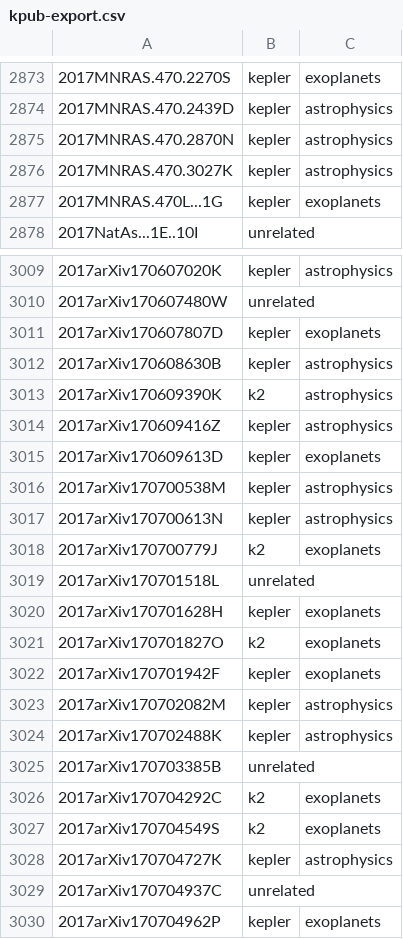
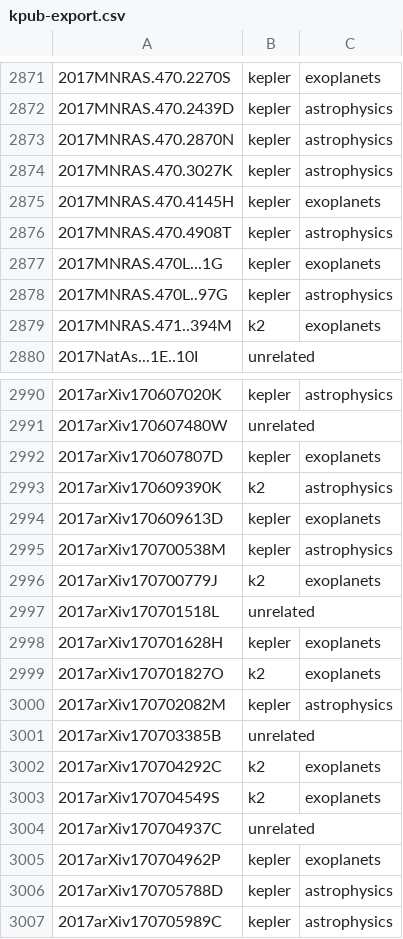
Before and after one commit to KeplerGO/kpub, a CSV file: data/kpub-export.csv, drawn as a sheet; only a part is shown, gaps mark what is left out; the shorter side is filled out with more unchanged rows; the diff covers the shown part only.

```diff
--- a/data/kpub-export.csv
+++ b/data/kpub-export.csv
@@ -2876,3 +2874,7 @@
 2017MNRAS.470.3027K,kepler,astrophysics
+2017MNRAS.470.4145H,kepler,exoplanets
+2017MNRAS.470.4908T,kepler,astrophysics
 2017MNRAS.470L...1G,kepler,exoplanets
+2017MNRAS.470L..97G,kepler,astrophysics
+2017MNRAS.471..394M,k2,exoplanets
 2017NatAs...1E..10I,unrelated,
@@ -3011,8 +2992,5 @@
 2017arXiv170607807D,kepler,exoplanets
-2017arXiv170608630B,kepler,astrophysics
 2017arXiv170609390K,k2,astrophysics
-2017arXiv170609416Z,kepler,astrophysics
 2017arXiv170609613D,kepler,exoplanets
 2017arXiv170700538M,kepler,astrophysics
-2017arXiv170700613N,kepler,astrophysics
 2017arXiv170700779J,k2,exoplanets
@@ -3021,5 +2999,3 @@
 2017arXiv170701827O,k2,exoplanets
-2017arXiv170701942F,kepler,exoplanets
 2017arXiv170702082M,kepler,astrophysics
-2017arXiv170702488K,kepler,astrophysics
 2017arXiv170703385B,unrelated,
@@ -3027,3 +3003,2 @@
 2017arXiv170704549S,k2,exoplanets
-2017arXiv170704727K,kepler,astrophysics
 2017arXiv170704937C,unrelated,
```
Also changed, not shown: 3 added rows and 25 removed rows elsewhere in this file, 1 other file.
